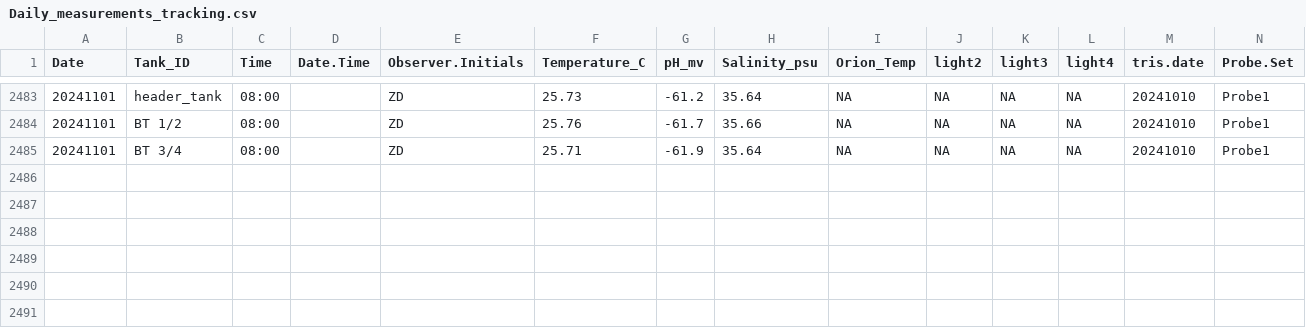
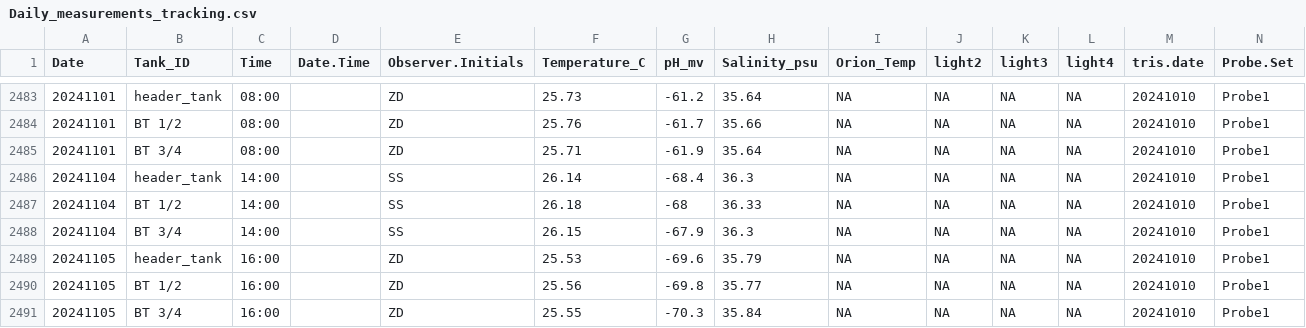
Before and after one commit to Putnam-Lab/CBLS_Wetlab, a CSV file: Data/Daily_measurements_tracking.csv, drawn as a sheet; only a part is shown, gaps mark what is left out; rows hold the shown columns only; the diff names each change by its address in the sheet, - before the commit and + after, or states it on an @@ line.

```diff
--- a/Data/Daily_measurements_tracking.csv
+++ b/Data/Daily_measurements_tracking.csv
+row 2486: 20241104 | header_tank | 14:00 |  | SS | 26.14 | -68.4 | 36.3 | NA | NA | NA | NA | 20241010 | Probe1
+row 2487: 20241104 | BT 1/2 | 14:00 |  | SS | 26.18 | -68 | 36.33 | NA | NA | NA | NA | 20241010 | Probe1
+row 2488: 20241104 | BT 3/4 | 14:00 |  | SS | 26.15 | -67.9 | 36.3 | NA | NA | NA | NA | 20241010 | Probe1
+row 2489: 20241105 | header_tank | 16:00 |  | ZD | 25.53 | -69.6 | 35.79 | NA | NA | NA | NA | 20241010 | Probe1
+row 2490: 20241105 | BT 1/2 | 16:00 |  | ZD | 25.56 | -69.8 | 35.77 | NA | NA | NA | NA | 20241010 | Probe1
+row 2491: 20241105 | BT 3/4 | 16:00 |  | ZD | 25.55 | -70.3 | 35.84 | NA | NA | NA | NA | 20241010 | Probe1
```
Also changed, not shown: 2 other files.
